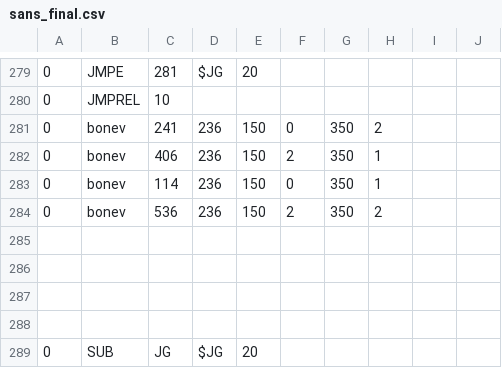
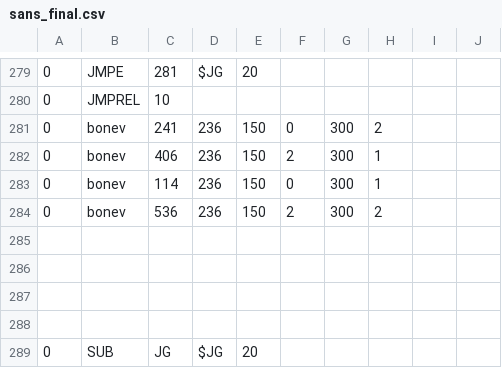
Before and after one commit to oneangela255/Qflxy-s, a CSV file: sans_final.csv, drawn as a sheet; only a part is shown, gaps mark what is left out; the diff names each change by its address in the sheet, - before the commit and + after, or states it on an @@ line.

Commit message:
Update sans_final.csv

```diff
--- a/sans_final.csv
+++ b/sans_final.csv
-G281:G284: 350
+G281:G284: 300
```
